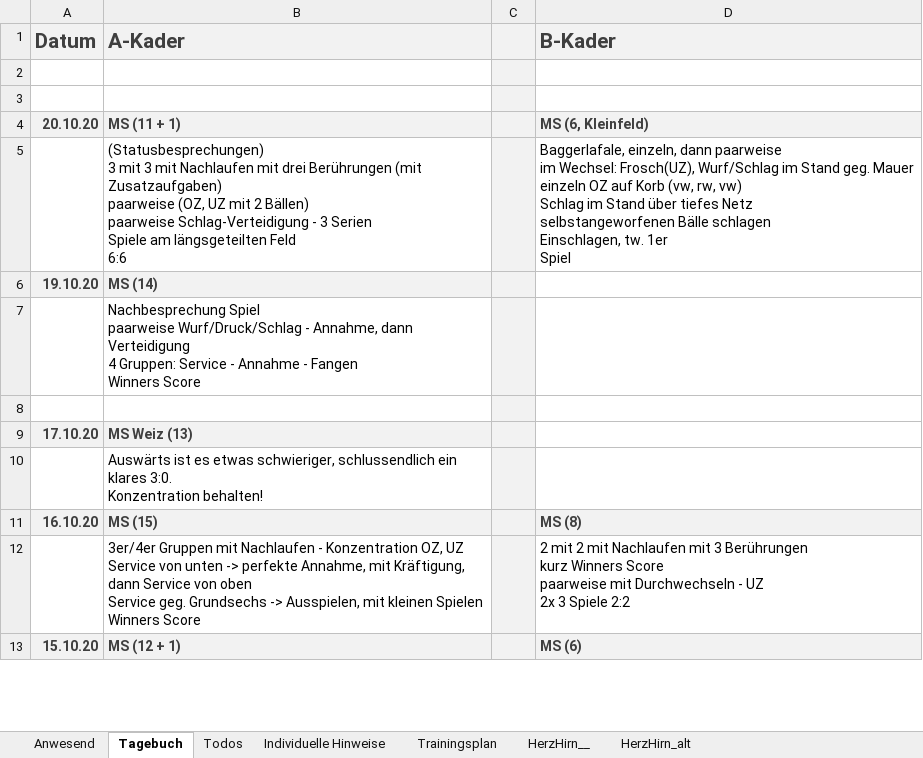
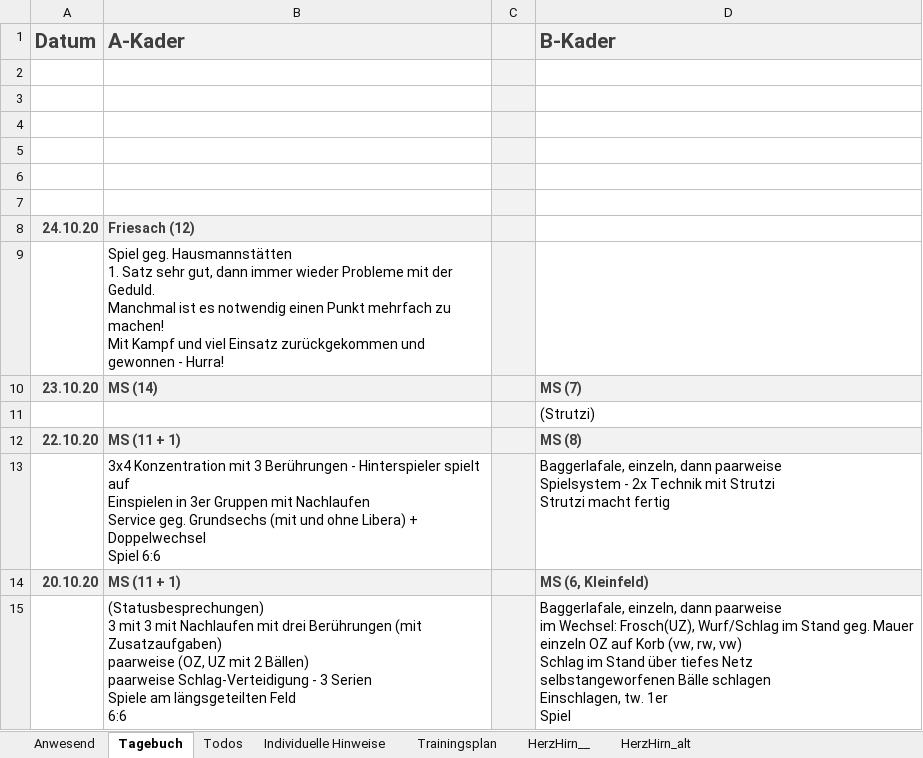
Before and after one commit to volleybase/brueckl-hotvolleys-source, an Excel workbook: _work/presence/excel/Training.xlsm, sheet Tagebuch, drawn as a sheet; only a part is shown; the shorter side is filled out with more unchanged rows; values as stored, in another font and other column widths than the file's, no borders; charts and pictures not drawn; ↵ is a line break in a cell; the diff names each change by its address in the sheet, - before the commit and + after, or states it on an @@ line.

```diff
--- a/_work/presence/excel/Training.xlsm (sheet Tagebuch)
+++ b/_work/presence/excel/Training.xlsm (sheet Tagebuch)
+row 4: (empty)
+row 5: (empty)
+row 6: (empty)
+row 7: (empty)
+row 8: 24.10.20 | Friesach (12)
+row 9:  | Spiel geg. Hausmannstätten ↵ 1. Satz sehr gut, dann immer wieder Probleme mit der Geduld. ↵ Manchmal ist es notwendig einen Punkt mehrfach zu machen! ↵ Mit Kampf und viel Einsatz zurückgekommen und gewonnen - Hurra!
+row 10: 23.10.20 | MS (14) |  | MS (7)
+row 11:  |  |  | (Strutzi)
+row 12: 22.10.20 | MS (11 + 1) |  | MS (8)
+row 13:  | 3x4 Konzentration mit 3 Berührungen - Hinterspieler spielt auf ↵ Einspielen in 3er Gruppen mit Nachlaufen ↵ Service geg. Grundsechs (mit und ohne Libera) + Doppelwechsel ↵ Spiel 6:6 |  | Baggerlafale, einzeln, dann paarweise ↵ Spielsystem - 2x Technik mit Strutzi ↵ Strutzi macht fertig
```
Also changed, not shown: sheet Anwesend, _work/Statistik-21.xlsx, 7 other files.
